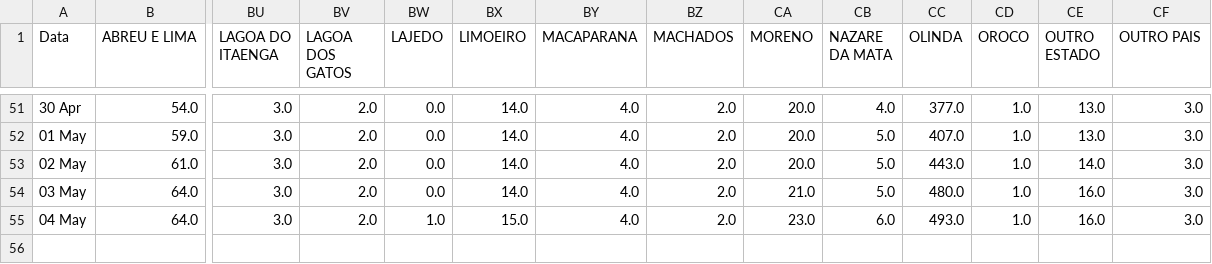
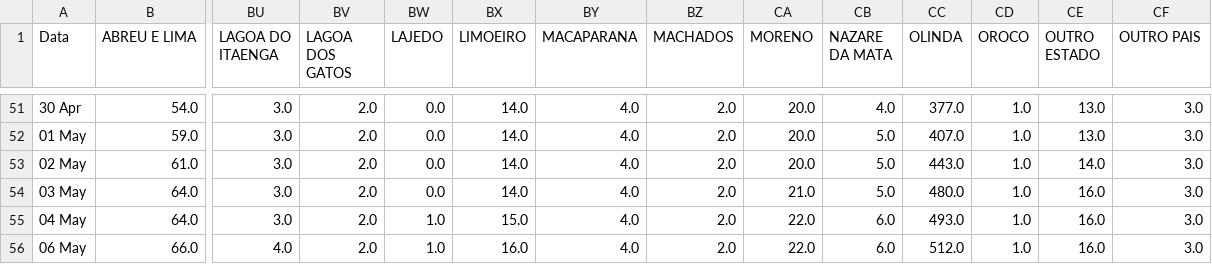
Before and after one commit to JTeodomiro/covid19PE, a CSV file: PE_Cidades_DATA_SRAG.csv, drawn as a sheet; only a part is shown, gaps mark what is left out; rows hold the shown columns only; the diff names each change by its address in the sheet, - before the commit and + after, or states it on an @@ line.

```diff
--- a/PE_Cidades_DATA_SRAG.csv
+++ b/PE_Cidades_DATA_SRAG.csv
-CA55 (MORENO): 23.0
+CA55 (MORENO): 22.0
+row 56: 06 May | 66.0 | 4.0 | 2.0 | 1.0 | 16.0 | 4.0 | 2.0 | 22.0 | 6.0 | 512.0 | 1.0 | 16.0 | 3.0
```
Also changed, not shown: PE_Cidades_DATA.csv.
